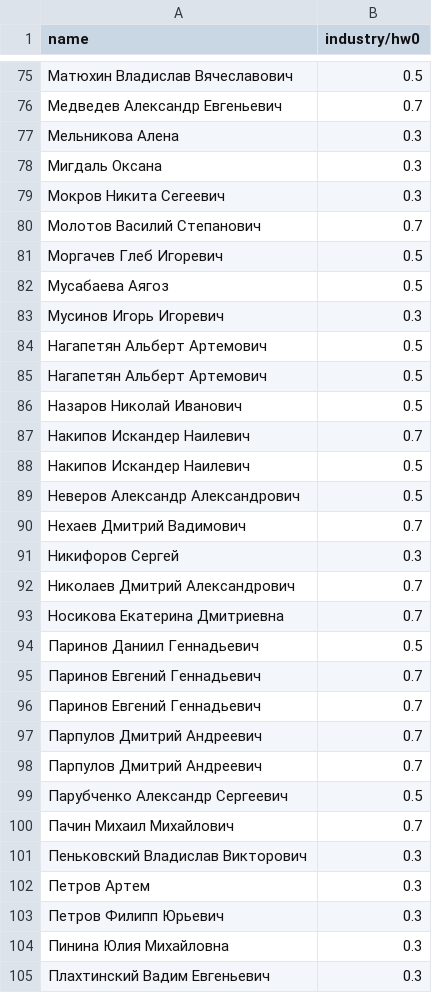
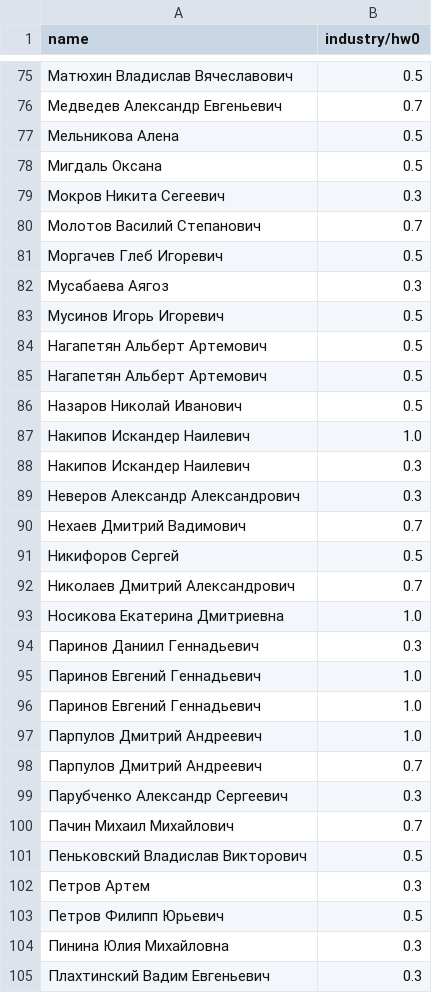
Before and after one commit to vkantor/MIPT_Data_Mining_In_Action_2016, a CSV file: rating/industry_hw0/industry_hw0.csv, drawn as a sheet; only a part is shown, gaps mark what is left out; the diff covers the shown part only.

Commit message:
update table

```diff
--- a/rating/industry_hw0/industry_hw0.csv
+++ b/rating/industry_hw0/industry_hw0.csv
@@ -76,4 +76,4 @@ name,industry/hw0
 Медведев Александр Евгеньевич,0.7
-Мельникова Алена,0.3
-Мигдаль Оксана,0.3
+Мельникова Алена,0.5
+Мигдаль Оксана,0.5
 Мокров Никита Сегеевич,0.3
@@ -81,4 +81,4 @@ name,industry/hw0
 Моргачев Глеб Игоревич,0.5
-Мусабаева Аягоз,0.5
-Мусинов Игорь Игоревич,0.3
+Мусабаева Аягоз,0.3
+Мусинов Игорь Игоревич,0.5
 Нагапетян Альберт Артемович,0.5
@@ -86,19 +86,19 @@ name,industry/hw0
 Назаров Николай Иванович,0.5
-Накипов Искандер Наилевич,0.7
-Накипов Искандер Наилевич,0.5
-Неверов Александр Александрович,0.5
+Накипов Искандер Наилевич,1.0
+Накипов Искандер Наилевич,0.3
+Неверов Александр Александрович,0.3
 Нехаев Дмитрий Вадимович,0.7
-Никифоров Сергей,0.3
+Никифоров Сергей,0.5
 Николаев Дмитрий Александрович,0.7
-Носикова Екатерина Дмитриевна,0.7
-Паринов Даниил Геннадьевич,0.5
-Паринов Евгений Геннадьевич,0.7
-Паринов Евгений Геннадьевич,0.7
+Носикова Екатерина Дмитриевна,1.0
+Паринов Даниил Геннадьевич,0.3
+Паринов Евгений Геннадьевич,1.0
+Паринов Евгений Геннадьевич,1.0
+Парпулов Дмитрий Андреевич,1.0
 Парпулов Дмитрий Андреевич,0.7
-Парпулов Дмитрий Андреевич,0.7
-Парубченко Александр Сергеевич ,0.5
+Парубченко Александр Сергеевич ,0.3
 Пачин Михаил Михайлович,0.7
-Пеньковский Владислав Викторович,0.3
+Пеньковский Владислав Викторович,0.5
 Петров Артем,0.3
-Петров Филипп Юрьевич,0.3
+Петров Филипп Юрьевич,0.5
 Пинина Юлия Михайловна,0.3
```
Also changed, not shown: 3 added rows, 3 removed rows, 1 moved row and 36 edited cells elsewhere in this file, 3 other files.
